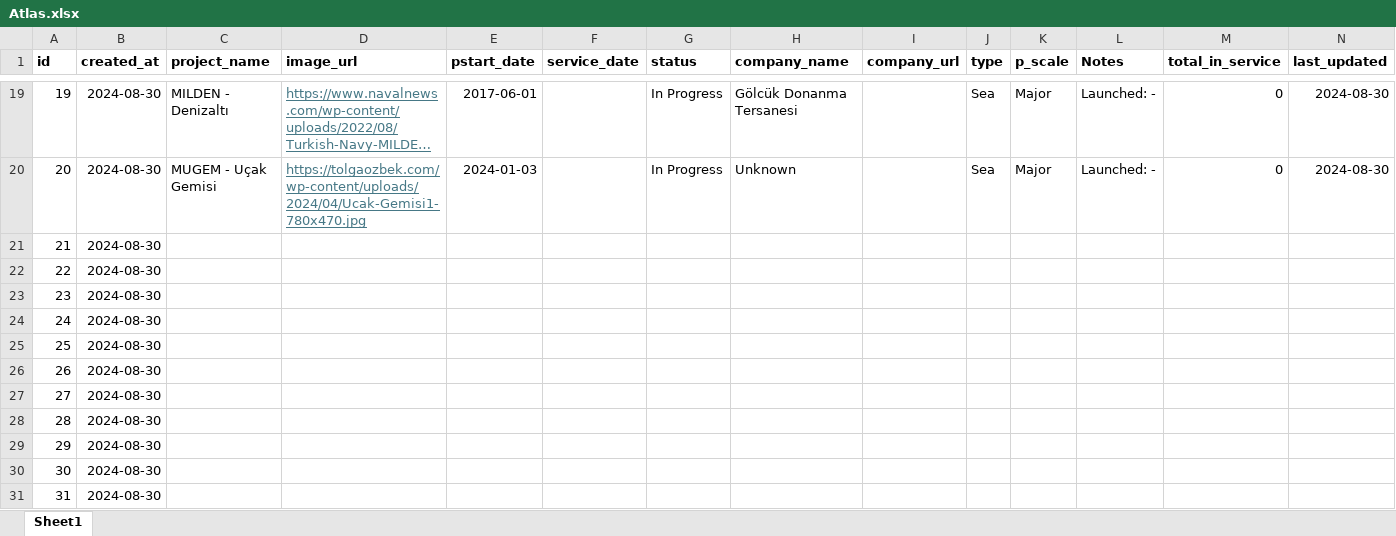
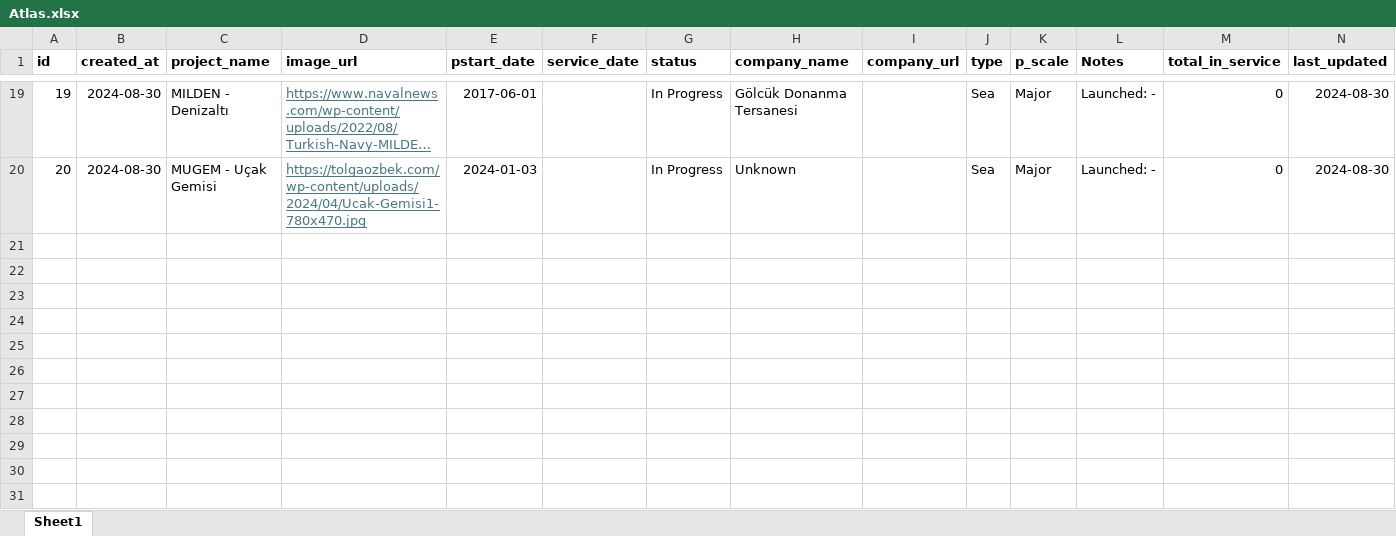
Before and after one commit to omerwwazap/Savunma-Atlas, an Excel workbook: Atlas.xlsx, sheet Sheet1, drawn as a sheet; only a part is shown, gaps mark what is left out; long unchanged cells end in …; values as stored, in another font and other column widths than the file's, no borders; rows hold the shown columns only; the diff names each change by its address in the sheet, - before the commit and + after, or states it on an @@ line.

```diff
--- a/Atlas.xlsx (sheet Sheet1)
+++ b/Atlas.xlsx (sheet Sheet1)
-row 21: 21 | 2024-08-30
-row 22: 22 | 2024-08-30
-row 23: 23 | 2024-08-30
-row 24: 24 | 2024-08-30
-row 25: 25 | 2024-08-30
-row 26: 26 | 2024-08-30
-row 27: 27 | 2024-08-30
-row 28: 28 | 2024-08-30
-row 29: 29 | 2024-08-30
-row 30: 30 | 2024-08-30
-row 31: 31 | 2024-08-30
```
Also changed, not shown: 1 other file.
